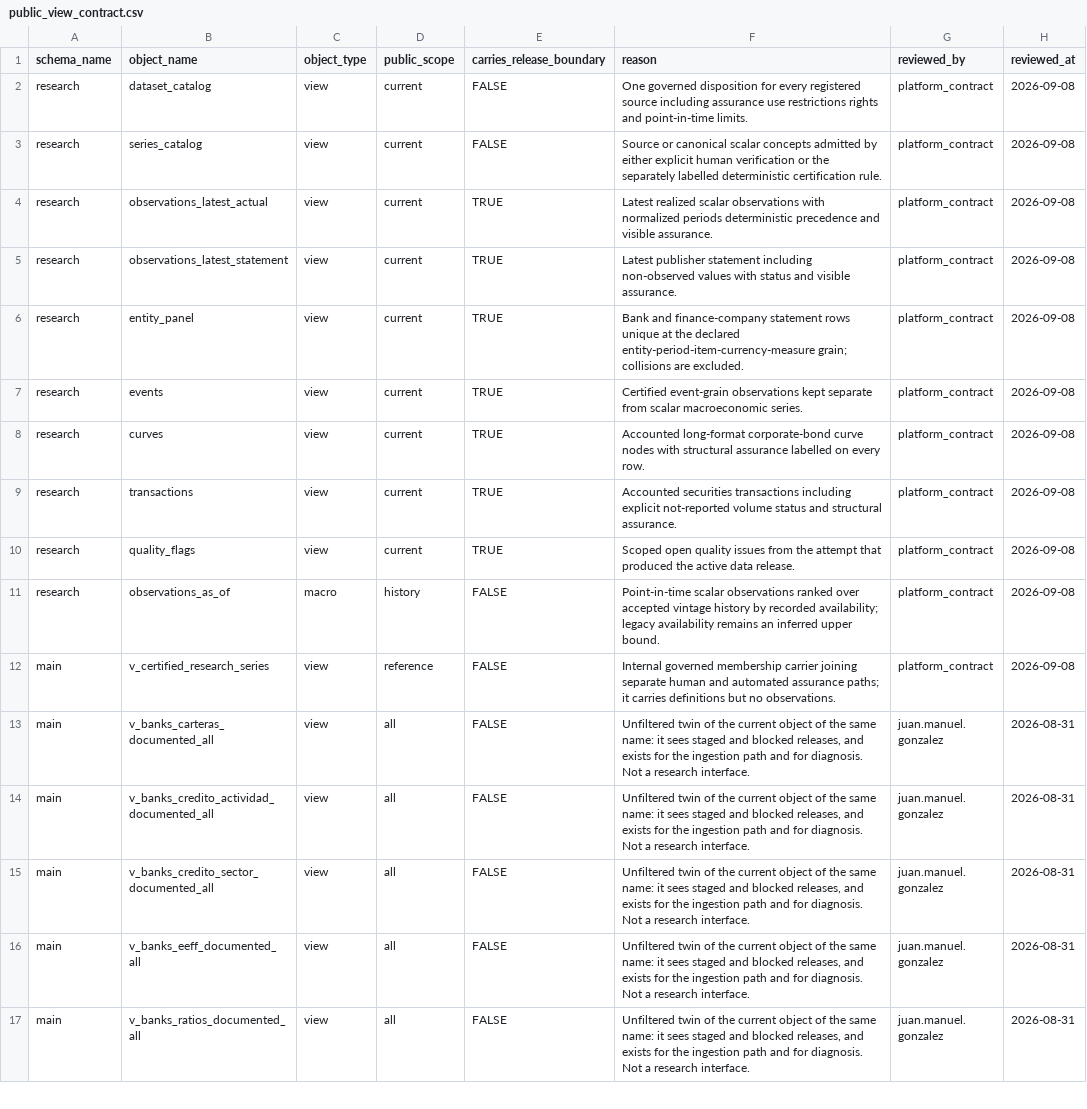
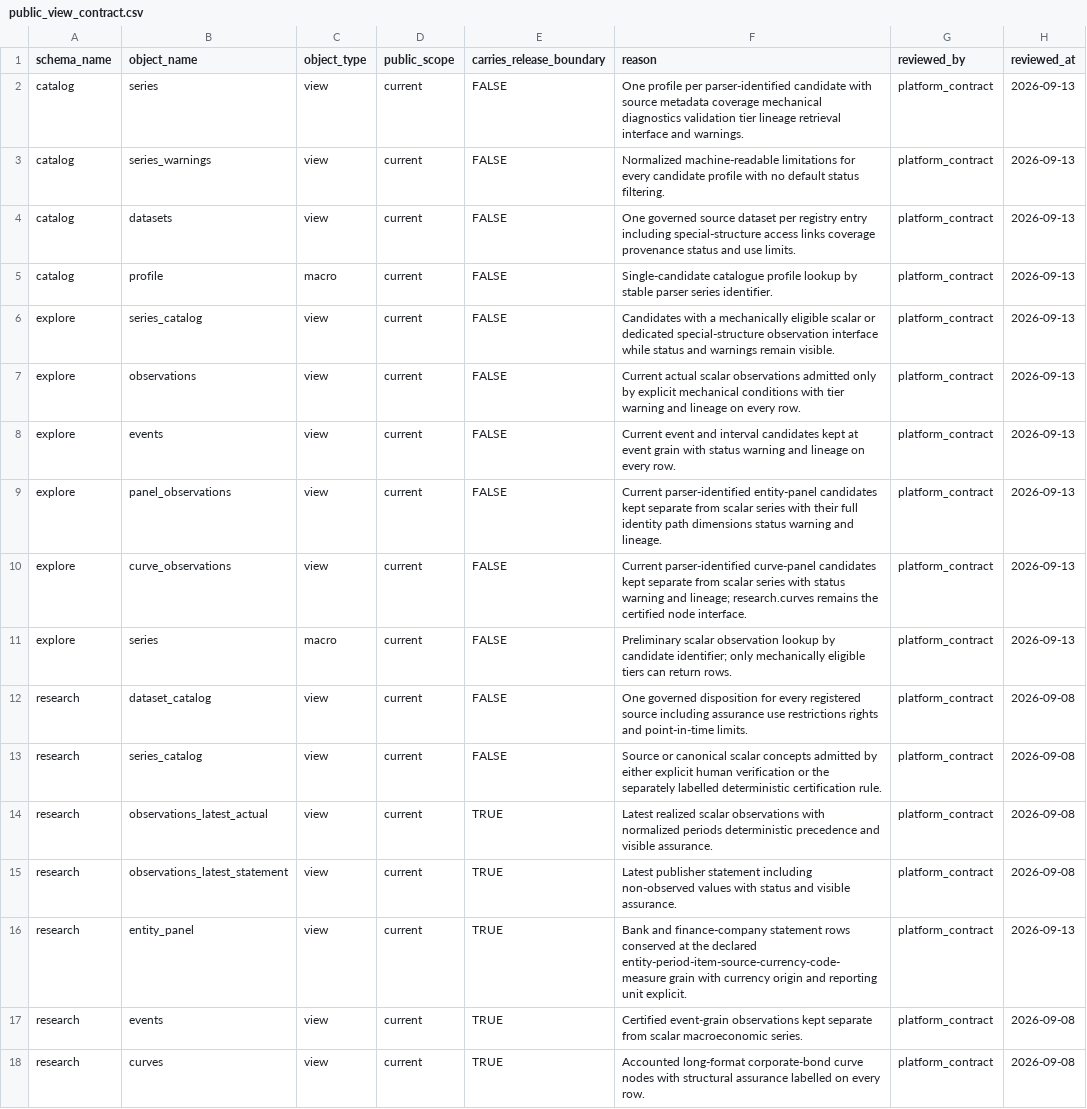
Before and after one commit to Juan-Gonzalez-M/Paraguay_Macro_Database, a CSV file: config/public_view_contract.csv, drawn as a sheet; only a part is shown; the shorter side is filled out with more unchanged rows.

Commit message:
Complete schema 43 exploratory data release readiness

```diff
--- a/config/public_view_contract.csv
+++ b/config/public_view_contract.csv
@@ -1,2 +1,12 @@
 schema_name,object_name,object_type,public_scope,carries_release_boundary,reason,reviewed_by,reviewed_at
+catalog,series,view,current,FALSE,One profile per parser-identified candidate with source metadata coverage mechanical diagnostics validation tier lineage retrieval interface and warnings.,platform_contract,2026-09-13
+catalog,series_warnings,view,current,FALSE,Normalized machine-readable limitations for every candidate profile with no default status filtering.,platform_contract,2026-09-13
+catalog,datasets,view,current,FALSE,One governed source dataset per registry entry including special-structure access links coverage provenance status and use limits.,platform_contract,2026-09-13
+catalog,profile,macro,current,FALSE,Single-candidate catalogue profile lookup by stable parser series identifier.,platform_contract,2026-09-13
+explore,series_catalog,view,current,FALSE,Candidates with a mechanically eligible scalar or dedicated special-structure observation interface while status and warnings remain visible.,platform_contract,2026-09-13
+explore,observations,view,current,FALSE,Current actual scalar observations admitted only by explicit mechanical conditions with tier warning and lineage on every row.,platform_contract,2026-09-13
+explore,events,view,current,FALSE,Current event and interval candidates kept at event grain with status warning and lineage on every row.,platform_contract,2026-09-13
+explore,panel_observations,view,current,FALSE,Current parser-identified entity-panel candidates kept separate from scalar series with their full identity path dimensions status warning and lineage.,platform_contract,2026-09-13
+explore,curve_observations,view,current,FALSE,Current parser-identified curve-panel candidates kept separate from scalar series with status warning and lineage; research.curves remains the certified node interface.,platform_contract,2026-09-13
+explore,series,macro,current,FALSE,Preliminary scalar observation lookup by candidate identifier; only mechanically eligible tiers can return rows.,platform_contract,2026-09-13
 research,dataset_catalog,view,current,FALSE,One governed disposition for every registered source including assurance use restrictions rights and point-in-time limits.,platform_contract,2026-09-08
@@ -5,3 +15,3 @@ research,observations_latest_actual,view,current,TRUE,Latest realized scalar obs
 research,observations_latest_statement,view,current,TRUE,Latest publisher statement including non-observed values with status and visible assurance.,platform_contract,2026-09-08
-research,entity_panel,view,current,TRUE,Bank and finance-company statement rows unique at the declared entity-period-item-currency-measure grain; collisions are excluded.,platform_contract,2026-09-08
+research,entity_panel,view,current,TRUE,Bank and finance-company statement rows conserved at the declared entity-period-item-source-currency-code-measure grain with currency origin and reporting unit explicit.,platform_contract,2026-09-13
 research,events,view,current,TRUE,Certified event-grain observations kept separate from scalar macroeconomic series.,platform_contract,2026-09-08
```
Also changed, not shown: config/acquisition_contracts.csv, config/missingness_contracts.csv, 38 other files.
